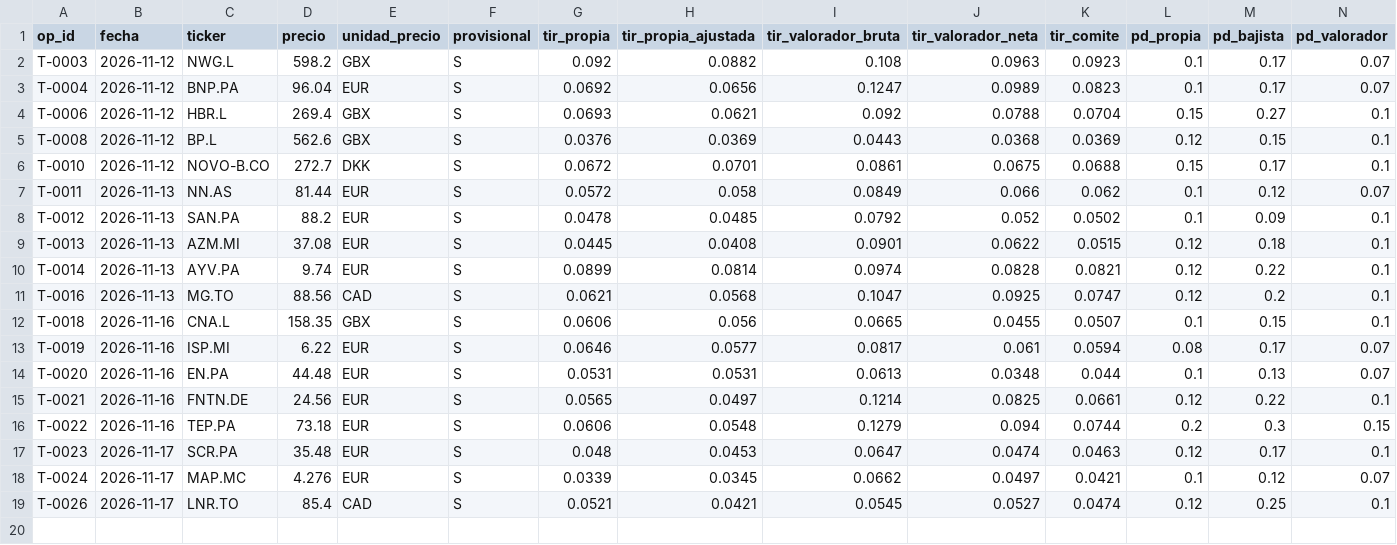
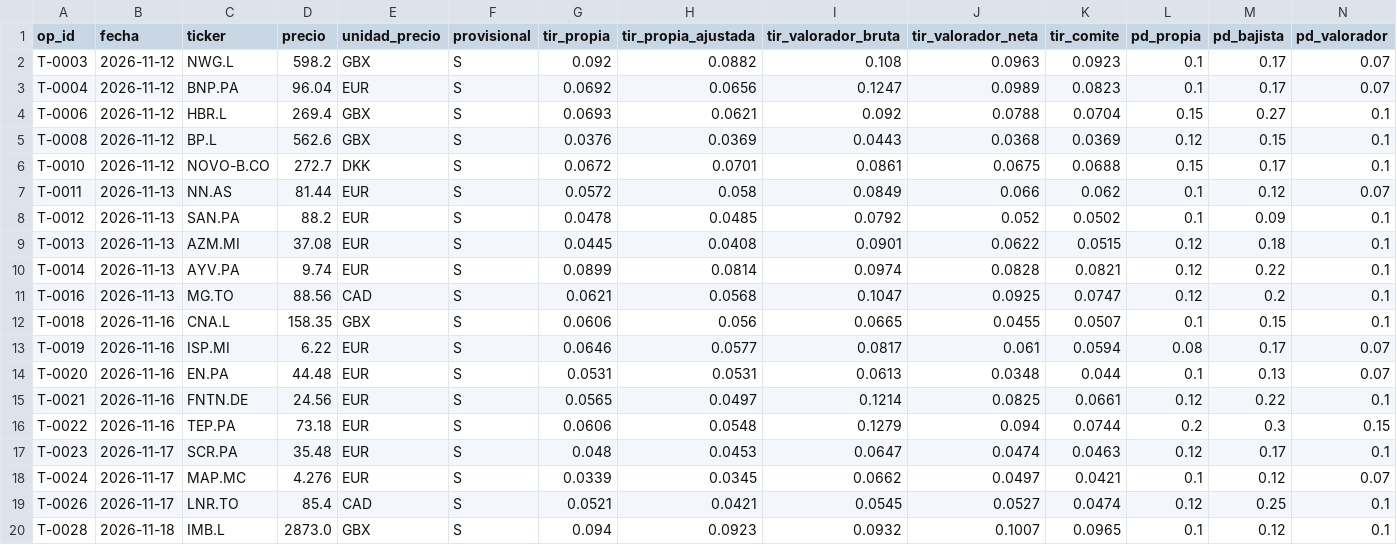
Before and after one commit to kleid98/Cartera-value, a CSV file: ledger/predicciones.csv, drawn as a sheet; only a part is shown; rows hold the shown columns only; the diff names each change by its address in the sheet, - before the commit and + after, or states it on an @@ line.

```diff
--- a/ledger/predicciones.csv
+++ b/ledger/predicciones.csv
+row 20: T-0028 | 2026-11-18 | IMB.L | 2873.0 | GBX | S | 0.094 | 0.0923 | 0.0932 | 0.1007 | 0.0965 | 0.1 | 0.12 | 0.1
```
Also changed, not shown: ledger/operaciones.csv, ledger/ordenes.csv, 3 other files.
